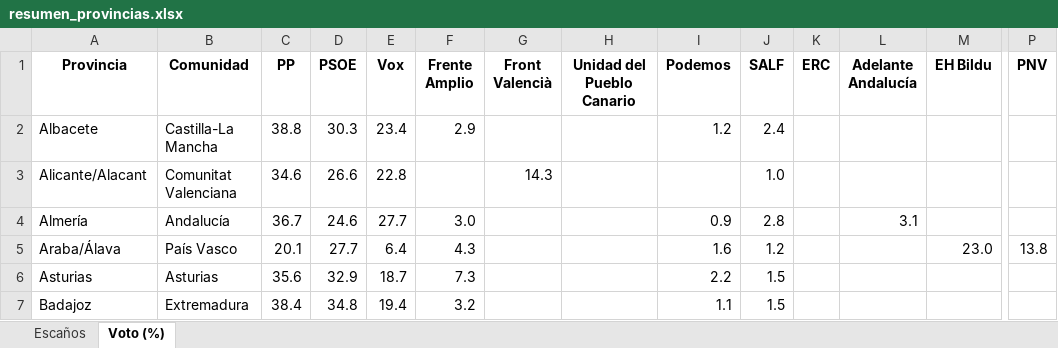
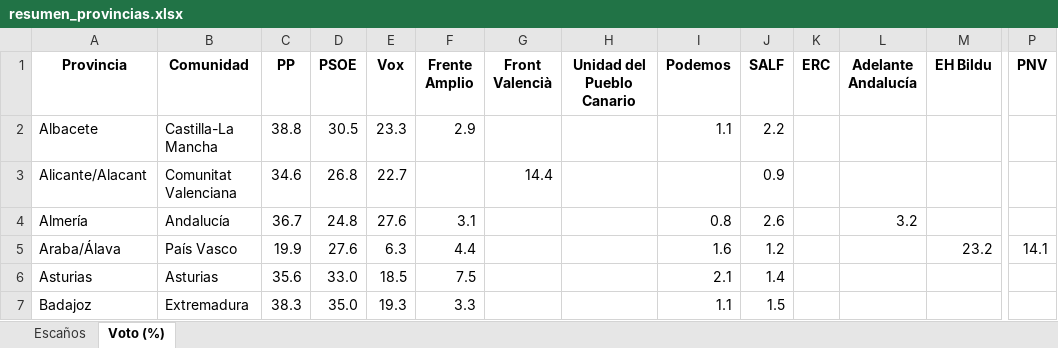
Before and after one commit to fermanpre/pondera, an Excel workbook: Web/sitio/resumen_provincias.xlsx, sheet Voto (%), drawn as a sheet; only a part is shown, gaps mark what is left out; values as stored, in another font and other column widths than the file's, no borders; the diff covers the shown part only; the diff names each change by its address in the sheet, - before the commit and + after, or states it on an @@ line.

```diff
--- a/Web/sitio/resumen_provincias.xlsx (sheet Voto (%))
+++ b/Web/sitio/resumen_provincias.xlsx (sheet Voto (%))
-D2 (PSOE): 30.3
+D2 (PSOE): 30.5
-E2 (Vox): 23.4
+E2 (Vox): 23.3
-I2 (Podemos): 1.2
+I2 (Podemos): 1.1
-J2 (SALF): 2.4
+J2 (SALF): 2.2
-D3 (PSOE): 26.6
+D3 (PSOE): 26.8
-E3 (Vox): 22.8
+E3 (Vox): 22.7
-G3 (Front Valencià): 14.3
+G3 (Front Valencià): 14.4
-J3 (SALF): 1.0
+J3 (SALF): 0.9
-D4 (PSOE): 24.6
+D4 (PSOE): 24.8
-E4 (Vox): 27.7
+E4 (Vox): 27.6
-F4 (Frente Amplio): 3.0
+F4 (Frente Amplio): 3.1
-I4 (Podemos): 0.9
+I4 (Podemos): 0.8
-J4 (SALF): 2.8
+J4 (SALF): 2.6
-L4 (Adelante Andalucía): 3.1
+L4 (Adelante Andalucía): 3.2
-C5 (PP): 20.1
+C5 (PP): 19.9
-D5 (PSOE): 27.7
+D5 (PSOE): 27.6
-E5 (Vox): 6.4
+E5 (Vox): 6.3
-F5 (Frente Amplio): 4.3
+F5 (Frente Amplio): 4.4
-M5 (EH Bildu): 23.0
+M5 (EH Bildu): 23.2
-P5 (PNV): 13.8
+P5 (PNV): 14.1
-D6 (PSOE): 32.9
+D6 (PSOE): 33.0
-E6 (Vox): 18.7
+E6 (Vox): 18.5
-F6 (Frente Amplio): 7.3
+F6 (Frente Amplio): 7.5
-I6 (Podemos): 2.2
+I6 (Podemos): 2.1
-J6 (SALF): 1.5
+J6 (SALF): 1.4
-C7 (PP): 38.4
+C7 (PP): 38.3
-D7 (PSOE): 34.8
+D7 (PSOE): 35.0
-E7 (Vox): 19.4
+E7 (Vox): 19.3
-F7 (Frente Amplio): 3.2
+F7 (Frente Amplio): 3.3
```
Also changed, not shown: 213 edited cells elsewhere in this sheet, sheet Escaños, 33 other files.
